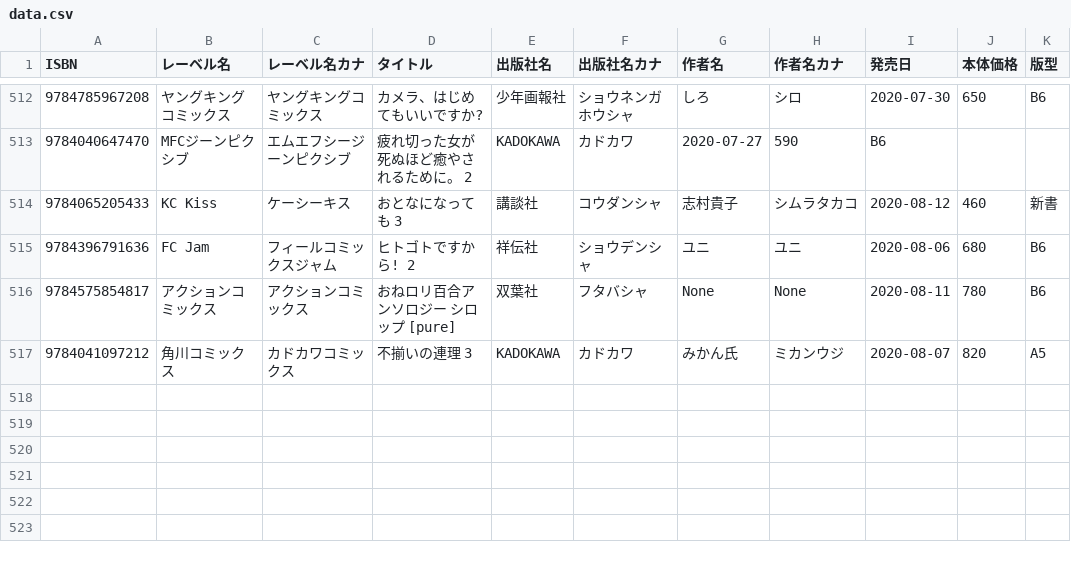
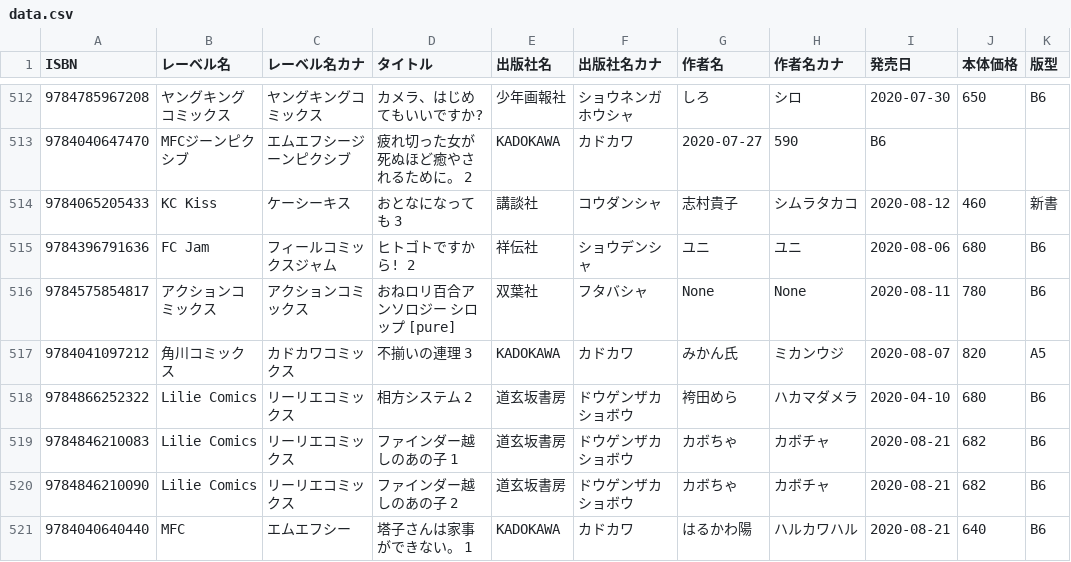
Before and after one commit to mitsuemon/lily-comics, a CSV file: data.csv, drawn as a sheet; only a part is shown, gaps mark what is left out; the diff names each change by its address in the sheet, - before the commit and + after, or states it on an @@ line.

Commit message:
[add] 8/21に買った漫画の追加
以下の漫画を追加
 - 相方システム 2
 - ファインダー越しのあの子 1
 - ファインダー越しのあの子 2
 - 塔子さんは家事ができない。 1

```diff
--- a/data.csv
+++ b/data.csv
+row 518: 9784866252322 | Lilie Comics | リーリエコミックス | 相方システム 2 | 道玄坂書房 | ドウゲンザカショボウ | 袴田めら | ハカマダメラ | 2020-04-10 | 680 | B6
+row 519: 9784846210083 | Lilie Comics | リーリエコミックス | ファインダー越しのあの子 1 | 道玄坂書房 | ドウゲンザカショボウ | カボちゃ | カボチャ | 2020-08-21 | 682 | B6
+row 520: 9784846210090 | Lilie Comics | リーリエコミックス | ファインダー越しのあの子 2 | 道玄坂書房 | ドウゲンザカショボウ | カボちゃ | カボチャ | 2020-08-21 | 682 | B6
+row 521: 9784040640440 | MFC | エムエフシー | 塔子さんは家事ができない。 1 | KADOKAWA | カドカワ | はるかわ陽 | ハルカワハル | 2020-08-21 | 640 | B6
```
